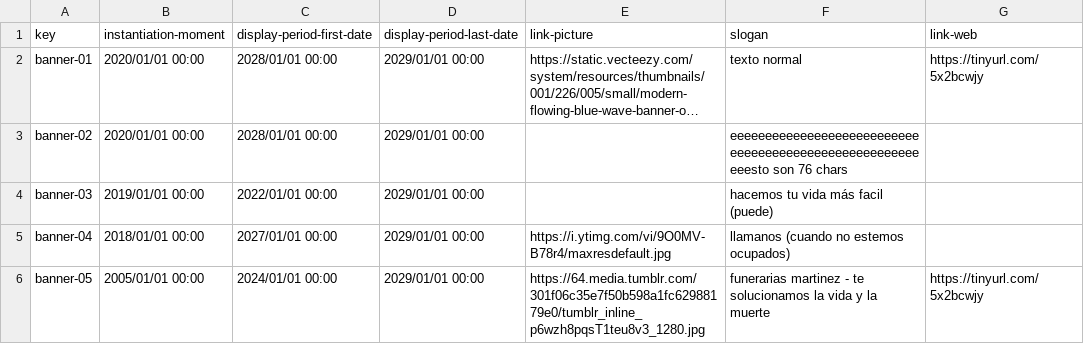
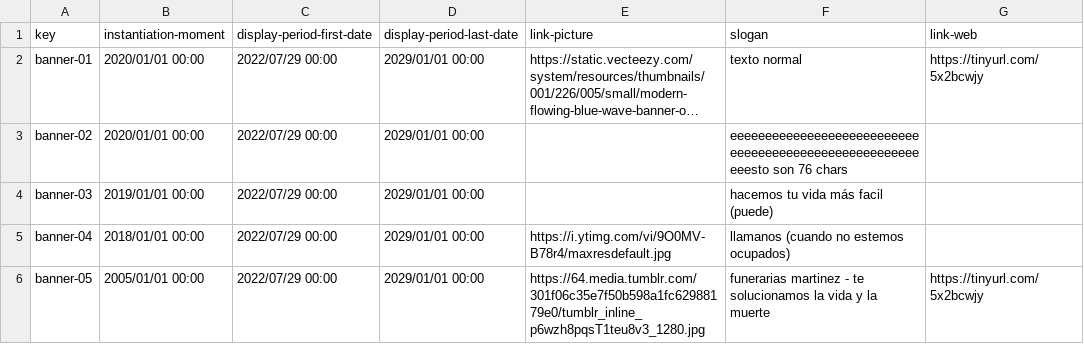
Before and after one commit to marizqlav/Acme-L3-C1.04.14, a CSV file: src/main/webapp/WEB-INF/resources/sample-data/banner.csv, drawn as a sheet; long unchanged cells end in …; the diff names each change by its address in the sheet, - before the commit and + after, or states it on an @@ line.

Commit message:
banners done (AGAIN)

```diff
--- a/src/main/webapp/WEB-INF/resources/sample-data/banner.csv
+++ b/src/main/webapp/WEB-INF/resources/sample-data/banner.csv
-C2:C3 (display-period-first-date): 2028/01/01 00:00
+C2:C3 (display-period-first-date): 2022/07/29 00:00
-C4 (display-period-first-date): 2022/01/01 00:00
+C4 (display-period-first-date): 2022/07/29 00:00
-C5 (display-period-first-date): 2027/01/01 00:00
+C5 (display-period-first-date): 2022/07/29 00:00
-C6 (display-period-first-date): 2024/01/01 00:00
+C6 (display-period-first-date): 2022/07/29 00:00
```
Also changed, not shown: 20 other files.
